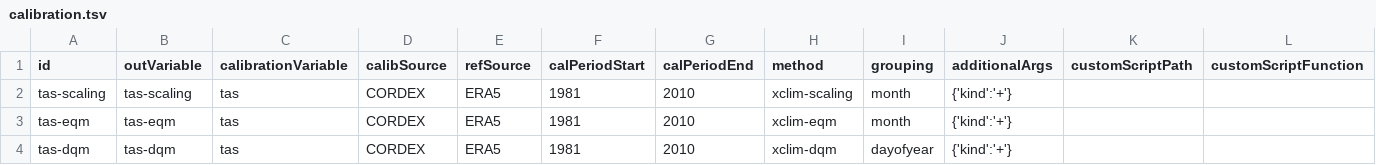
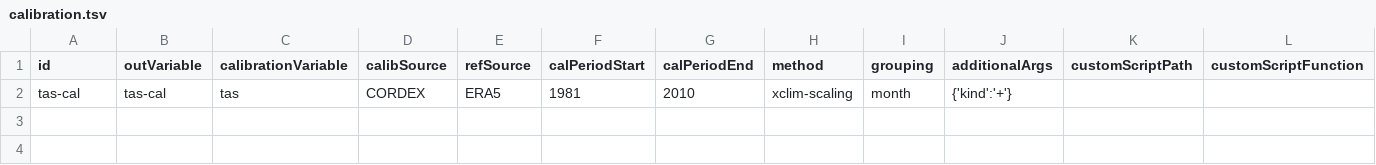
Before and after one commit to Klimaatlas/KAPy, a TSV file: config/calibration.tsv, drawn as a sheet.

Commit message:
Simplify configuration to a bare minimum

```diff
--- a/config/calibration.tsv
+++ b/config/calibration.tsv
@@ -1,4 +1,2 @@
 id	outVariable	calibrationVariable	calibSource	refSource	calPeriodStart	calPeriodEnd	method	grouping	additionalArgs	customScriptPath	customScriptFunction
-tas-scaling	tas-scaling	tas	CORDEX	ERA5	1981	2010	xclim-scaling	month	{'kind':'+'}		
-tas-eqm	tas-eqm	tas	CORDEX	ERA5	1981	2010	xclim-eqm	month	{'kind':'+'}		
-tas-dqm	tas-dqm	tas	CORDEX	ERA5	1981	2010	xclim-dqm	dayofyear	{'kind':'+'}		
+tas-cal	tas-cal	tas	CORDEX	ERA5	1981	2010	xclim-scaling	month	{'kind':'+'}		
```
Also changed, not shown: config/inputs.tsv, 1 other file.
